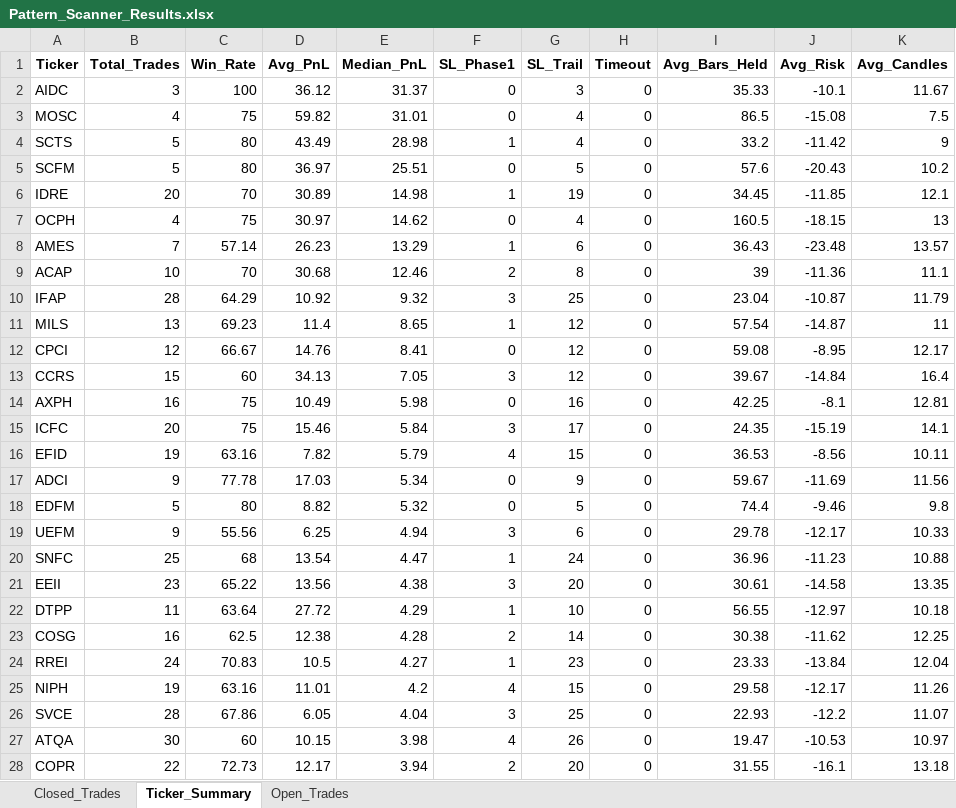
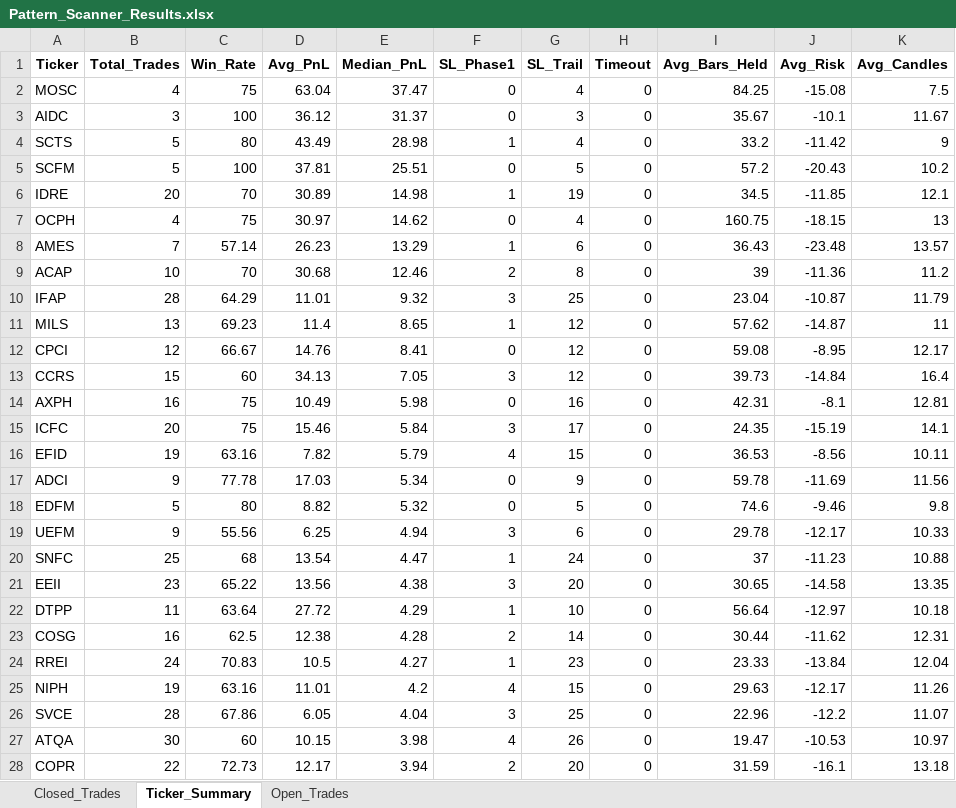
Before and after one commit to vancedmazen-art/stock_dashboard, an Excel workbook: Pattern_Scanner_Results.xlsx, sheet Ticker_Summary, drawn as a sheet; only a part is shown; values as stored, in another font and other column widths than the file's, no borders; removed rows and columns are numbered as before the commit, all else as after; the diff covers the shown part only; the diff names each change by its address in the sheet, - before the commit and + after, or states it on an @@ line.

```diff
--- a/Pattern_Scanner_Results.xlsx (sheet Ticker_Summary)
+++ b/Pattern_Scanner_Results.xlsx (sheet Ticker_Summary)
+row 2: MOSC | 4 | 75 | 63.04 | 37.47 | 0 | 4 | 0 | 84.25 | -15.08 | 7.5
-I3 (Avg_Bars_Held): 35.33
+I3 (Avg_Bars_Held): 35.67
-row 3: MOSC | 4 | 75 | 59.82 | 31.01 | 0 | 4 | 0 | 86.5 | -15.08 | 7.5
-C5 (Win_Rate): 80
+C5 (Win_Rate): 100
-D5 (Avg_PnL): 36.97
+D5 (Avg_PnL): 37.81
-I5 (Avg_Bars_Held): 57.6
+I5 (Avg_Bars_Held): 57.2
-I6 (Avg_Bars_Held): 34.45
+I6 (Avg_Bars_Held): 34.5
-I7 (Avg_Bars_Held): 160.5
+I7 (Avg_Bars_Held): 160.75
-K9 (Avg_Candles): 11.1
+K9 (Avg_Candles): 11.2
-D10 (Avg_PnL): 10.92
+D10 (Avg_PnL): 11.01
-I11 (Avg_Bars_Held): 57.54
+I11 (Avg_Bars_Held): 57.62
-I13 (Avg_Bars_Held): 39.67
+I13 (Avg_Bars_Held): 39.73
-I14 (Avg_Bars_Held): 42.25
+I14 (Avg_Bars_Held): 42.31
-I17 (Avg_Bars_Held): 59.67
+I17 (Avg_Bars_Held): 59.78
-I18 (Avg_Bars_Held): 74.4
+I18 (Avg_Bars_Held): 74.6
-I20 (Avg_Bars_Held): 36.96
+I20 (Avg_Bars_Held): 37
-I21 (Avg_Bars_Held): 30.61
+I21 (Avg_Bars_Held): 30.65
-I22 (Avg_Bars_Held): 56.55
+I22 (Avg_Bars_Held): 56.64
-I23 (Avg_Bars_Held): 30.38
+I23 (Avg_Bars_Held): 30.44
-K23 (Avg_Candles): 12.25
+K23 (Avg_Candles): 12.31
-I25 (Avg_Bars_Held): 29.58
+I25 (Avg_Bars_Held): 29.63
-I26 (Avg_Bars_Held): 22.93
+I26 (Avg_Bars_Held): 22.96
-I28 (Avg_Bars_Held): 31.55
+I28 (Avg_Bars_Held): 31.59
```
Also changed, not shown: 5 added rows, 5 removed rows and 140 edited cells elsewhere in this sheet, sheet Closed_Trades, sheet Open_Trades.
